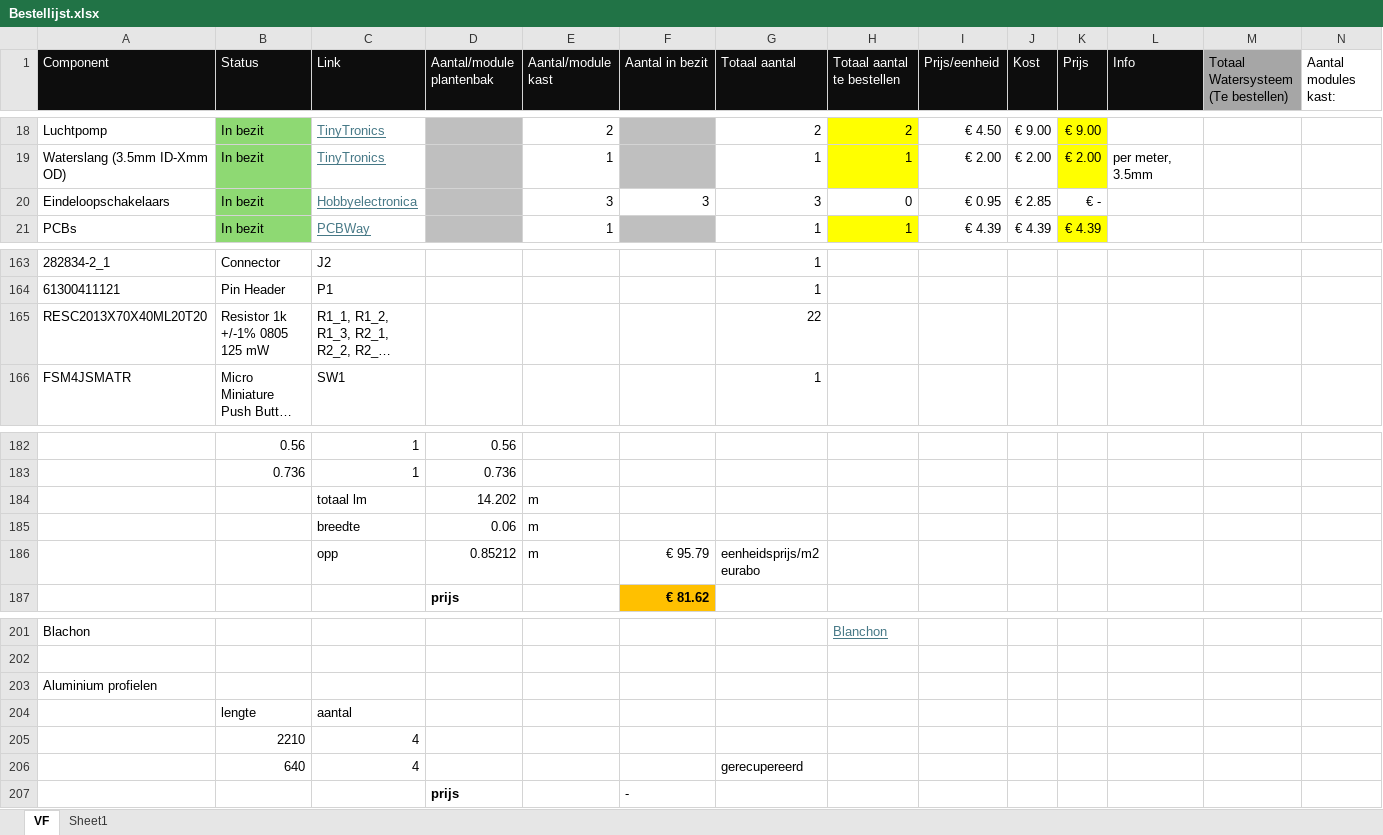
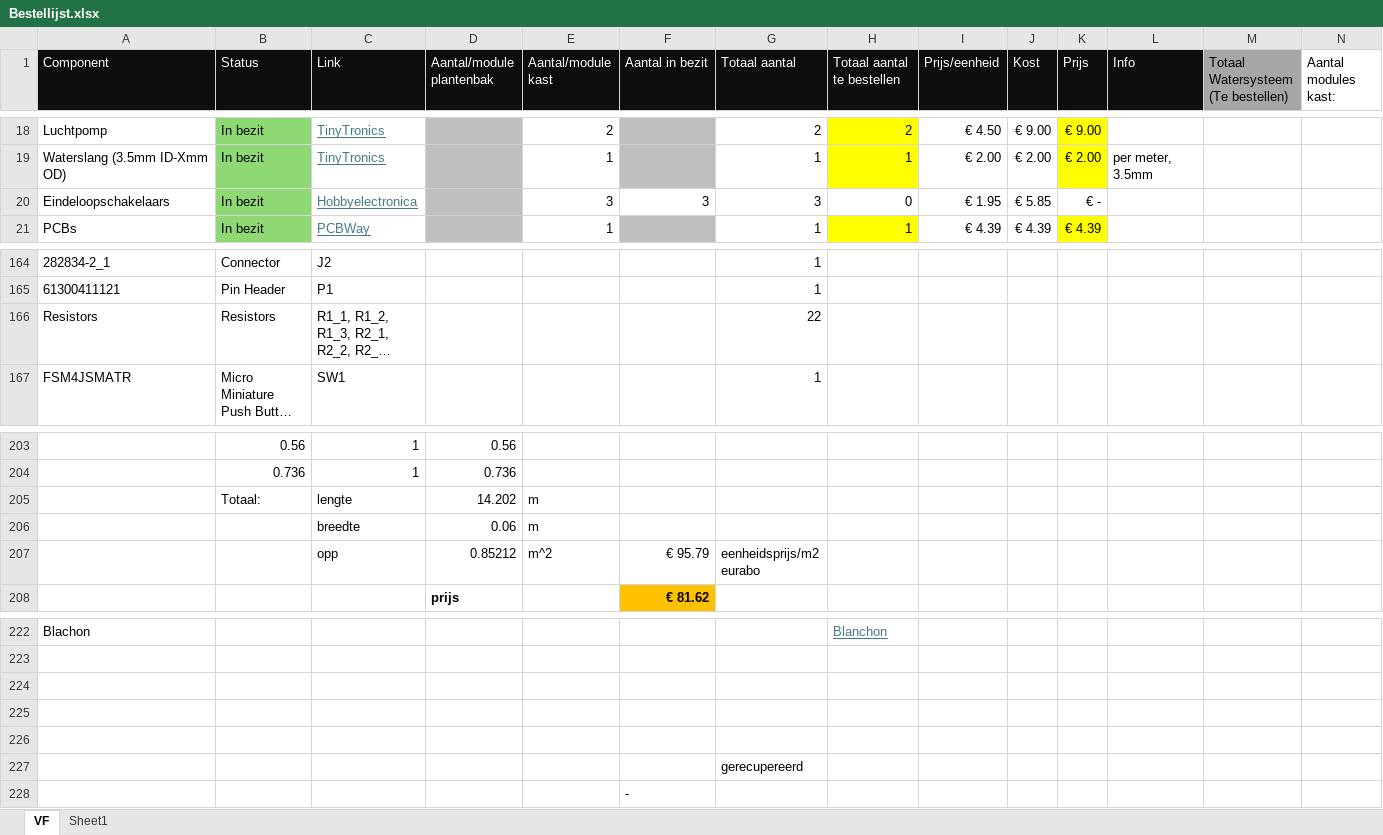
Before and after one commit to Vertical-Farming-IB3/Plan-T, an Excel workbook: Algemeen/Bestellijst.xlsx, sheet VF, drawn as a sheet; only a part is shown, gaps mark what is left out; long unchanged cells end in …; values as stored, in another font and other column widths than the file's, no borders; table styles not drawn; removed rows and columns are numbered as before the commit, all else as after; rows hold the shown columns only; the diff covers the shown part only; the diff names each change by its address in the sheet, - before the commit and + after, or states it on an @@ line.

```diff
--- a/Algemeen/Bestellijst.xlsx (sheet VF)
+++ b/Algemeen/Bestellijst.xlsx (sheet VF)
-I20 (Prijs/eenheid): € 0.95
+I20 (Prijs/eenheid): € 1.95
-J20 (Kost): € 2.85
+J20 (Kost): € 5.85
-A166 (Component): RESC2013X70X40ML20T20
+A166 (Component): Resistors
-B166 (Status): Resistor 1k +/-1% 0805 125 mW
+B166 (Status): Resistors
-B205 (Status): (empty)
+B205 (Status): Totaal:
-C205 (Link): totaal lm
+C205 (Link): lengte
-E207 (Aantal/module kast): m
+E207 (Aantal/module kast): m^2
-A224 (Component): Aluminium profielen
+A224 (Component): (empty)
-row 225:  | lengte | aantal
+row 225: (empty)
-row 226:  | 2210 | 4
+row 226: (empty)
-row 206:  | 640 | 4 |  |  |  | gerecupereerd
-row 207:  |  |  | prijs |  | -
+row 227:  |  |  |  |  |  | gerecupereerd
+row 228:  |  |  |  |  | -
```
Also changed, not shown: 21 added rows and 2 edited cells elsewhere in this sheet, formulas that keep their value, 1 other file.
